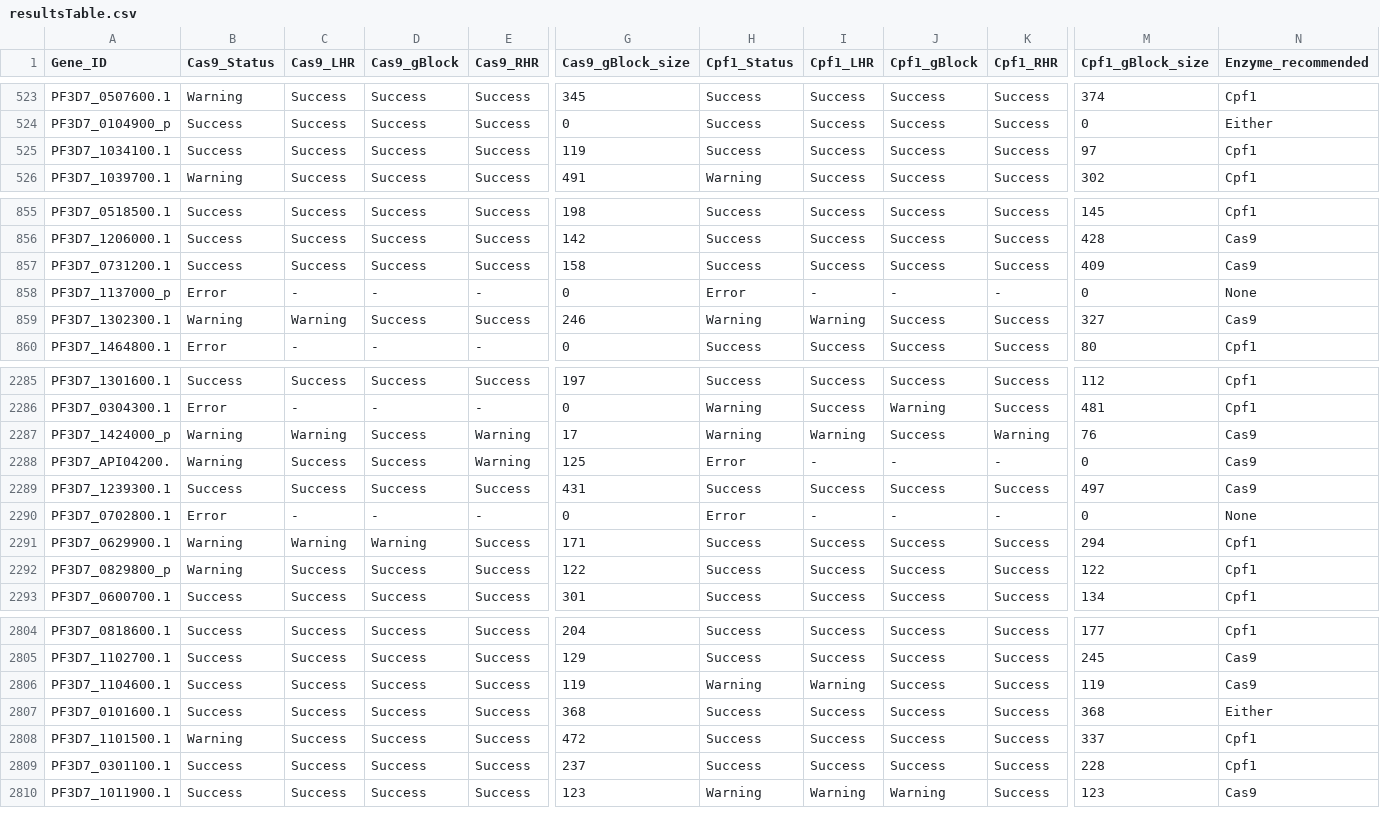
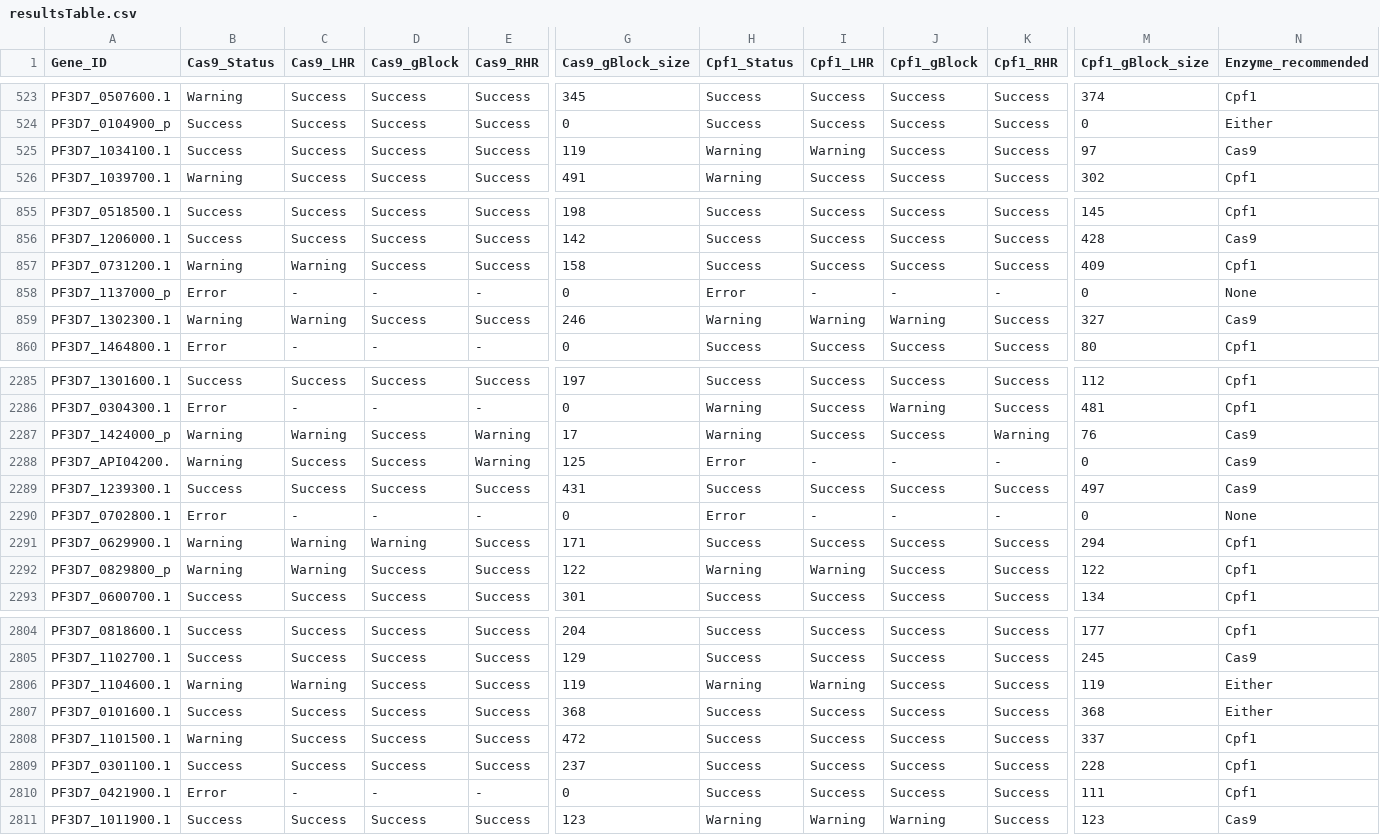
Before and after one commit to pablocarderam/genetargeter, a CSV file: resultsTable.csv, drawn as a sheet; only a part is shown, gaps mark what is left out; the diff covers the shown part only; the diff names each change by its address in the sheet, - before the commit and + after, or states it on an @@ line.

```diff
--- a/resultsTable.csv
+++ b/resultsTable.csv
-H525 (Cpf1_Status): Success
+H525 (Cpf1_Status): Warning
-I525 (Cpf1_LHR): Success
+I525 (Cpf1_LHR): Warning
-N525 (Enzyme_recommended): Cpf1
+N525 (Enzyme_recommended): Cas9
-B857 (Cas9_Status): Success
+B857 (Cas9_Status): Warning
-C857 (Cas9_LHR): Success
+C857 (Cas9_LHR): Warning
-N857 (Enzyme_recommended): Cas9
+N857 (Enzyme_recommended): Cpf1
-J859 (Cpf1_gBlock): Success
+J859 (Cpf1_gBlock): Warning
-I2287 (Cpf1_LHR): Warning
+I2287 (Cpf1_LHR): Success
-C2292 (Cas9_LHR): Success
+C2292 (Cas9_LHR): Warning
-H2292 (Cpf1_Status): Success
+H2292 (Cpf1_Status): Warning
-I2292 (Cpf1_LHR): Success
+I2292 (Cpf1_LHR): Warning
-B2806 (Cas9_Status): Success
+B2806 (Cas9_Status): Warning
-C2806 (Cas9_LHR): Success
+C2806 (Cas9_LHR): Warning
-N2806 (Enzyme_recommended): Cas9
+N2806 (Enzyme_recommended): Either
@@ row 4506 moved to row 2810: PF3D7_0421900.1 @@
```
Also changed, not shown: 2 moved rows and 111 edited cells elsewhere in this file, resultsTableNonProtein.csv, 1 other file.
